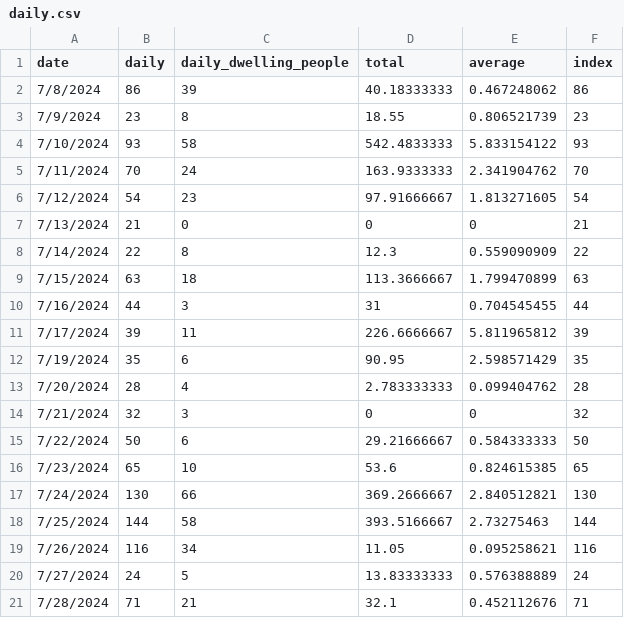
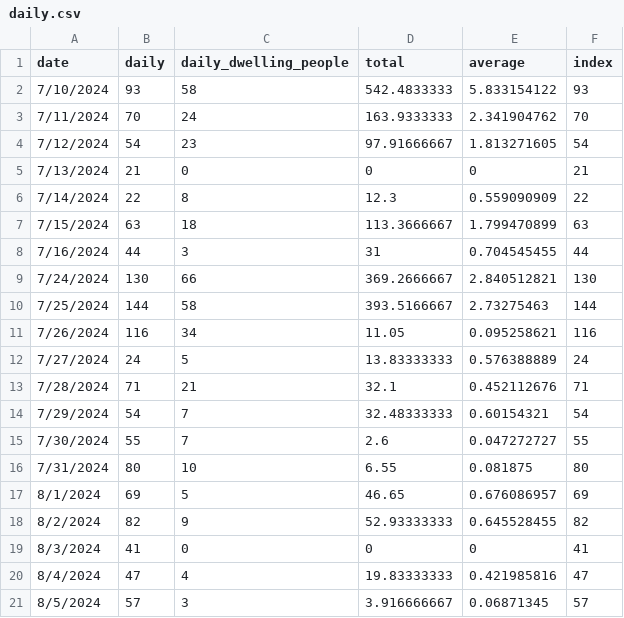
Before and after one commit to civic-data-design-lab/benchmarkUNSW, a CSV file: public/data/activation_graph/daily.csv, drawn as a sheet; only a part is shown; the shorter side is filled out with more unchanged rows.

```diff
--- a/public/data/activation_graph/daily.csv
+++ b/public/data/activation_graph/daily.csv
@@ -1,4 +1,2 @@
 date,daily,daily_dwelling_people,total,average,index
-7/8/2024,86,39,40.18333333,0.467248062,86
-7/9/2024,23,8,18.55,0.806521739,23
 7/10/2024,93,58,542.4833333,5.833154122,93
@@ -10,8 +8,2 @@ date,daily,daily_dwelling_people,total,average,index
 7/16/2024,44,3,31,0.704545455,44
-7/17/2024,39,11,226.6666667,5.811965812,39
-7/19/2024,35,6,90.95,2.598571429,35
-7/20/2024,28,4,2.783333333,0.099404762,28
-7/21/2024,32,3,0,0,32
-7/22/2024,50,6,29.21666667,0.584333333,50
-7/23/2024,65,10,53.6,0.824615385,65
 7/24/2024,130,66,369.2666667,2.840512821,130
```
Also changed, not shown: public/data/bench_graph/daily.csv, 35 other files.
